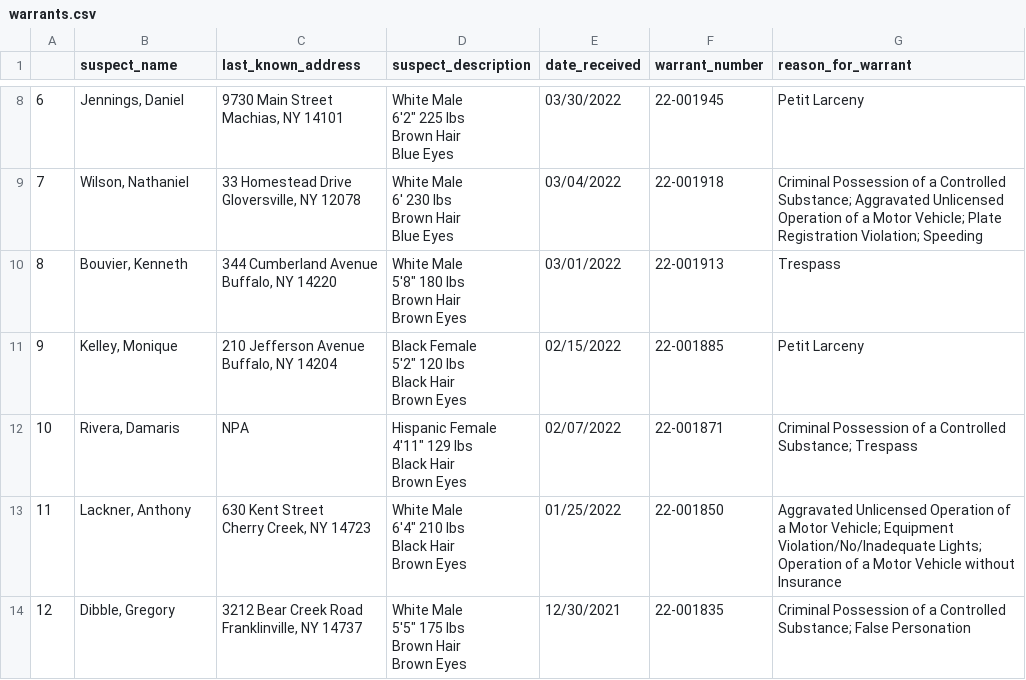
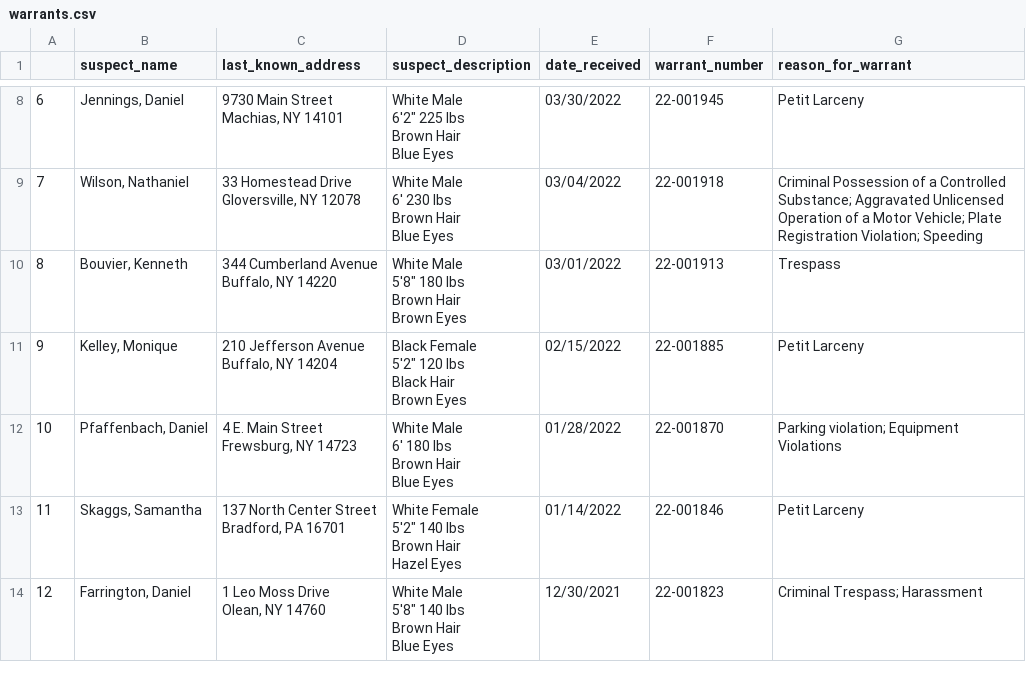
Before and after one commit to marypasciak/warrants-automatic-scraper, a CSV file: warrants.csv, drawn as a sheet; only a part is shown, gaps mark what is left out.

```diff
--- a/warrants.csv
+++ b/warrants.csv
@@ -51,15 +51,16 @@ Black Hair
 Brown Eyes",02/15/2022,22-001885,Petit Larceny
-10,"Rivera, Damaris",NPA,"Hispanic Female
-4'11"" 129 lbs
-Black Hair
-Brown Eyes",02/07/2022,22-001871,Criminal Possession of a Controlled Substance; Trespass
-11,"Lackner, Anthony","630 Kent Street
-Cherry Creek, NY 14723","White Male
-6'4"" 210 lbs
-Black Hair
-Brown Eyes",01/25/2022,22-001850,Aggravated Unlicensed Operation of a Motor Vehicle; Equipment Violation/No/Inadequate Lights; Operation of a Motor Vehicle without Insurance
-12,"Dibble, Gregory","3212 Bear Creek Road
-Franklinville, NY 14737","White Male
-5'5"" 175 lbs
-Brown Hair
-Brown Eyes",12/30/2021,22-001835,Criminal Possession of a Controlled Substance; False Personation
+10,"Pfaffenbach, Daniel","4 E. Main Street
+Frewsburg, NY 14723","White Male
+6' 180 lbs
+Brown Hair
+Blue Eyes",01/28/2022,22-001870,Parking violation; Equipment Violations
+11,"Skaggs, Samantha","137 North Center Street
+Bradford, PA 16701","White Female
+5'2"" 140 lbs
+Brown Hair
+Hazel Eyes",01/14/2022,22-001846,Petit Larceny
+12,"Farrington, Daniel","1 Leo Moss Drive
+Olean, NY 14760","White Male
+5'8"" 140 lbs
+Brown Hair
+Blue Eyes",12/30/2021,22-001823,Criminal Trespass; Harassment
```
